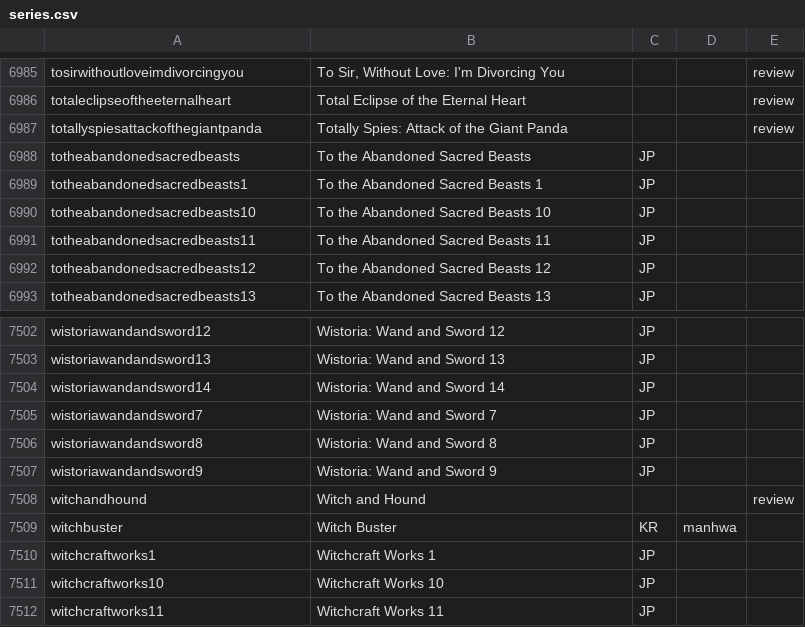
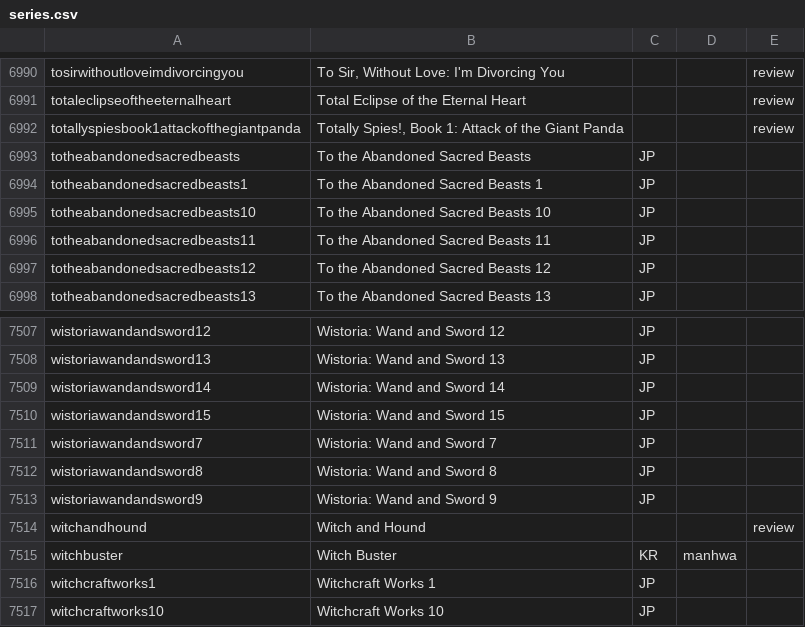
Before and after one commit to mangarelease/mangarelease.github.io, a CSV file: series.csv, drawn as a sheet; only a part is shown, gaps mark what is left out; the shorter side is filled out with more unchanged rows; the diff covers the shown part only.

```diff
--- a/series.csv
+++ b/series.csv
@@ -6986,3 +6991,3 @@ tosirwithoutloveimdivorcingyou,"To Sir, Without Love: I'm Divorcing You",,,revie
 totaleclipseoftheeternalheart,Total Eclipse of the Eternal Heart,,,review
-totallyspiesattackofthegiantpanda,Totally Spies: Attack of the Giant Panda,,,review
+totallyspiesbook1attackofthegiantpanda,"Totally Spies!, Book 1: Attack of the Giant Panda",,,review
 totheabandonedsacredbeasts,To the Abandoned Sacred Beasts,JP,,
@@ -7504,2 +7509,3 @@ wistoriawandandsword13,Wistoria: Wand and Sword 13,JP,,
 wistoriawandandsword14,Wistoria: Wand and Sword 14,JP,,
+wistoriawandandsword15,Wistoria: Wand and Sword 15,JP,,
 wistoriawandandsword7,Wistoria: Wand and Sword 7,JP,,
```
Also changed, not shown: 5 added rows elsewhere in this file, 9 other files.
